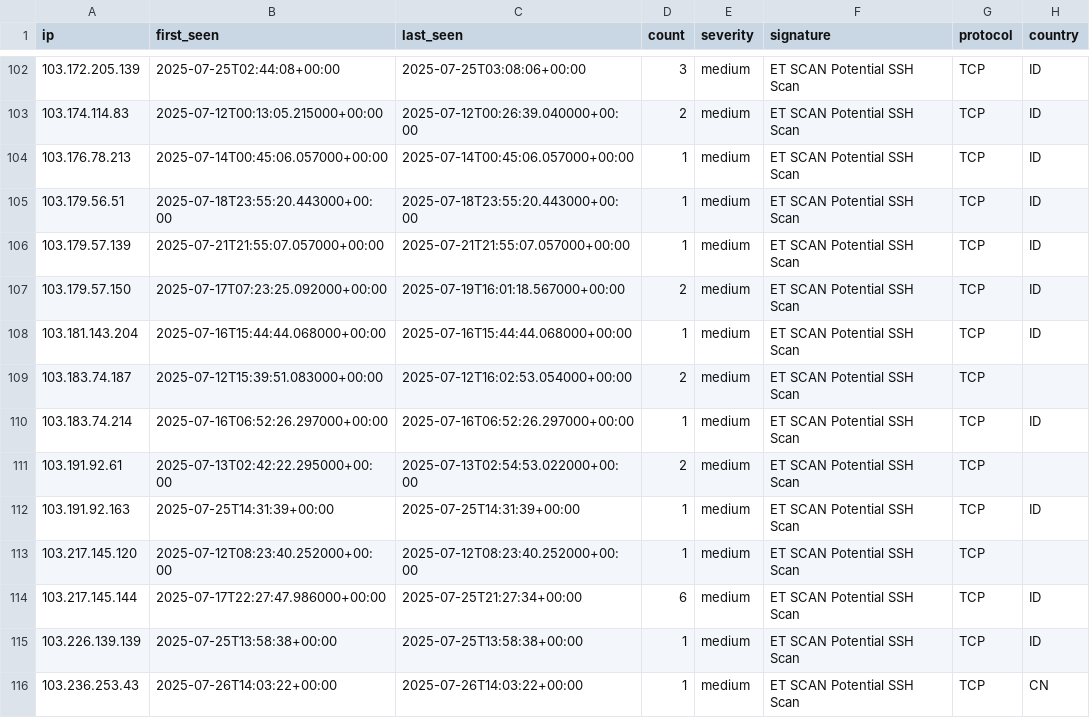
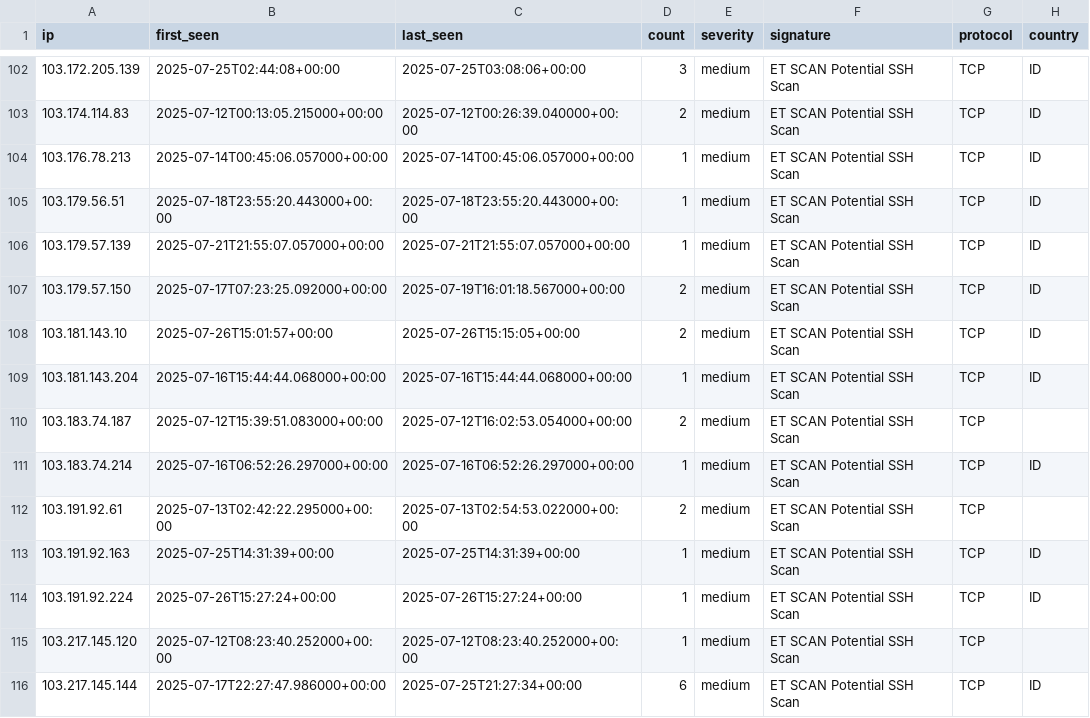
Before and after one commit to Tempest-Solutions-Company/threat-feeds, a CSV file: ssh_scanning_threats.csv, drawn as a sheet; only a part is shown, gaps mark what is left out; the shorter side is filled out with more unchanged rows; the diff names each change by its address in the sheet, - before the commit and + after, or states it on an @@ line.

Commit message:
Update threat feeds - 2025-07-26 16:29:59 UTC

```diff
--- a/ssh_scanning_threats.csv
+++ b/ssh_scanning_threats.csv
+row 108: 103.181.143.10 | 2025-07-26T15:01:57+00:00 | 2025-07-26T15:15:05+00:00 | 2 | medium | ET SCAN Potential SSH Scan | TCP | ID
+row 114: 103.191.92.224 | 2025-07-26T15:27:24+00:00 | 2025-07-26T15:27:24+00:00 | 1 | medium | ET SCAN Potential SSH Scan | TCP | ID
```
